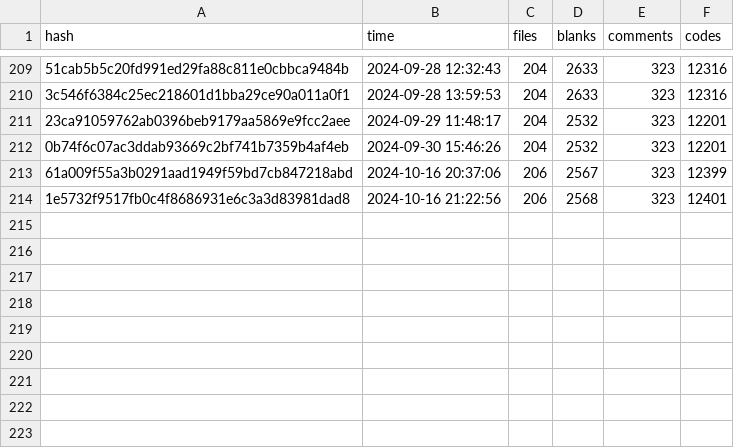
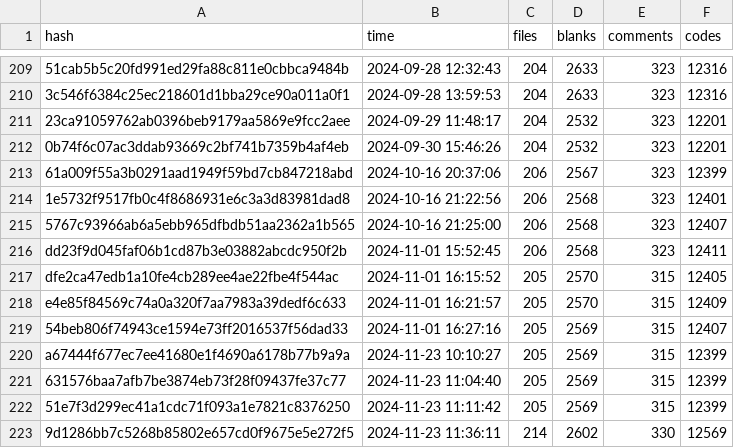
Before and after one commit to Yin-Jinlong/h-ui, a CSV file: docs/public/cloc.csv, drawn as a sheet; only a part is shown, gaps mark what is left out; the diff names each change by its address in the sheet, - before the commit and + after, or states it on an @@ line.

Commit message:
doc: 更新统计

```diff
--- a/docs/public/cloc.csv
+++ b/docs/public/cloc.csv
+row 215: 5767c93966ab6a5ebb965dfbdb51aa2362a1b565 | 2024-10-16 21:25:00 | 206 | 2568 | 323 | 12407
+row 216: dd23f9d045faf06b1cd87b3e03882abcdc950f2b | 2024-11-01 15:52:45 | 206 | 2568 | 323 | 12411
+row 217: dfe2ca47edb1a10fe4cb289ee4ae22fbe4f544ac | 2024-11-01 16:15:52 | 205 | 2570 | 315 | 12405
+row 218: e4e85f84569c74a0a320f7aa7983a39dedf6c633 | 2024-11-01 16:21:57 | 205 | 2570 | 315 | 12409
+row 219: 54beb806f74943ce1594e73ff2016537f56dad33 | 2024-11-01 16:27:16 | 205 | 2569 | 315 | 12407
+row 220: a67444f677ec7ee41680e1f4690a6178b77b9a9a | 2024-11-23 10:10:27 | 205 | 2569 | 315 | 12399
+row 221: 631576baa7afb7be3874eb73f28f09437fe37c77 | 2024-11-23 11:04:40 | 205 | 2569 | 315 | 12399
+row 222: 51e7f3d299ec41a1cdc71f093a1e7821c8376250 | 2024-11-23 11:11:42 | 205 | 2569 | 315 | 12399
+row 223: 9d1286bb7c5268b85802e657cd0f9675e5e272f5 | 2024-11-23 11:36:11 | 214 | 2602 | 330 | 12569
```
